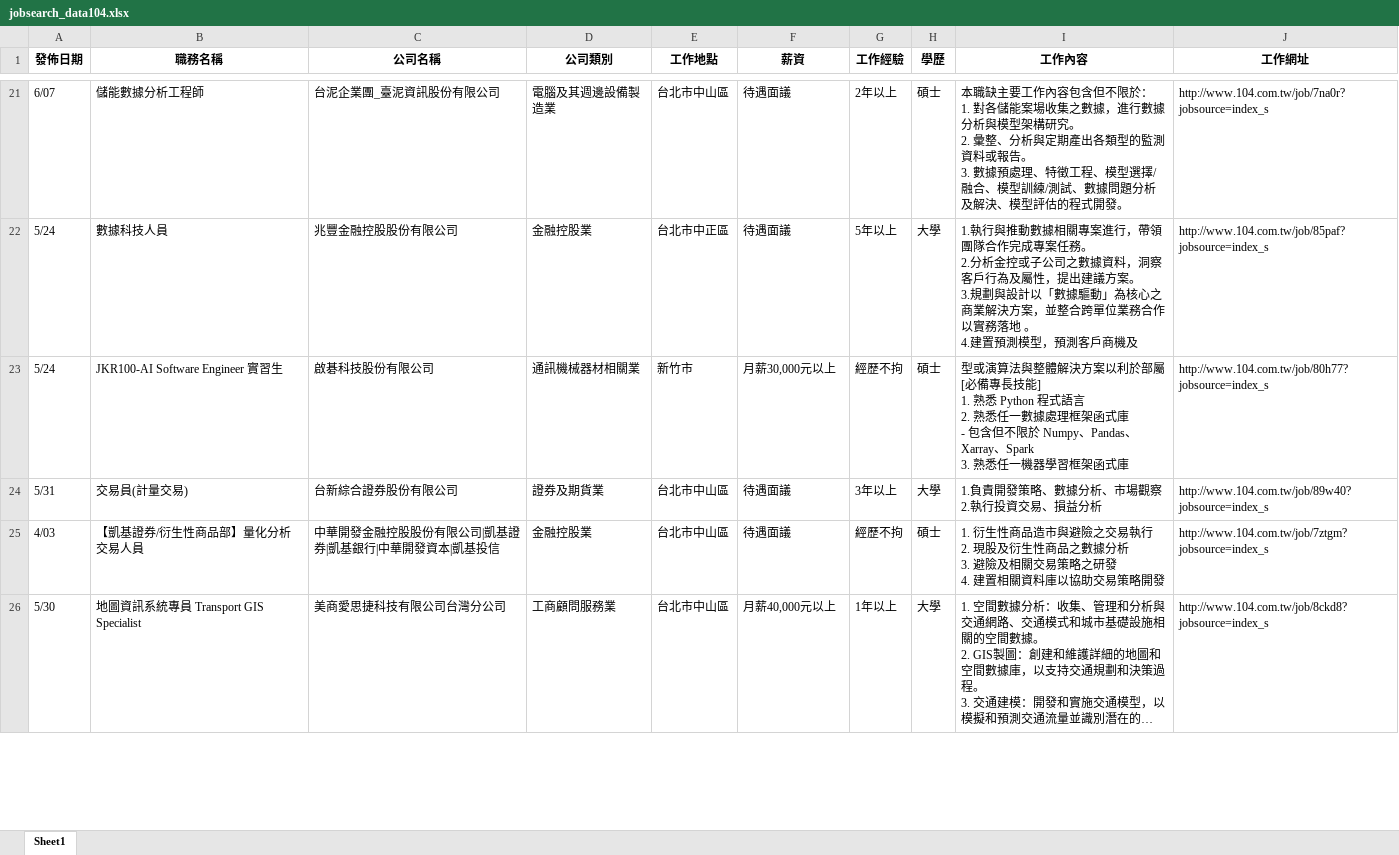
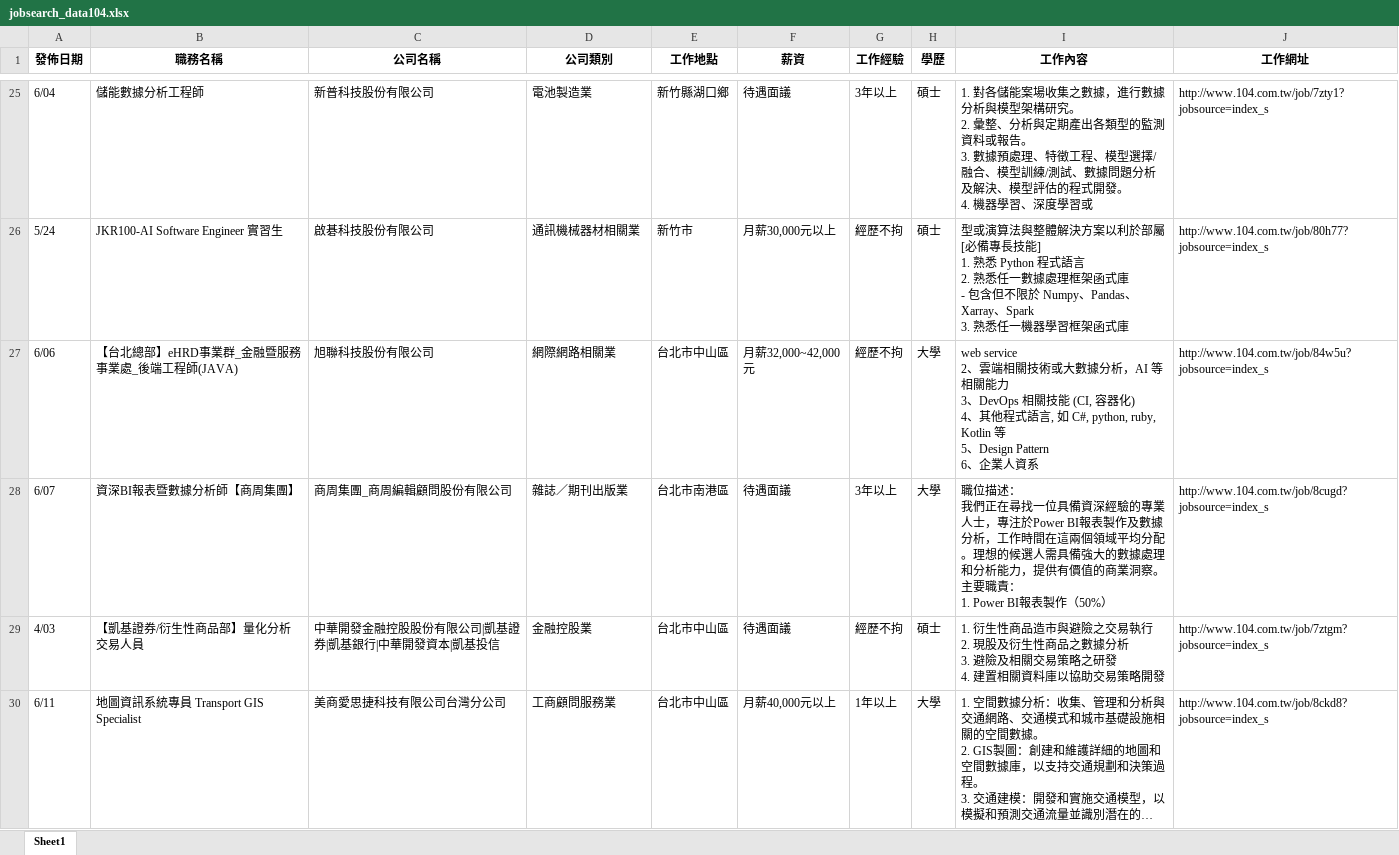
Before and after one commit to lingchiehtai/practice, an Excel workbook: RequestData/jobsearch_data104.xlsx, sheet Sheet1, drawn as a sheet; only a part is shown, gaps mark what is left out; long unchanged cells end in …; values as stored, in another font and other column widths than the file's, no borders; removed rows and columns are numbered as before the commit, all else as after; ↵ is a line break in a cell; the diff covers the shown part only; the diff names each change by its address in the sheet, - before the commit and + after, or states it on an @@ line.

```diff
--- a/RequestData/jobsearch_data104.xlsx (sheet Sheet1)
+++ b/RequestData/jobsearch_data104.xlsx (sheet Sheet1)
-A25 (發佈日期): 6/07
+A25 (發佈日期): 6/04
-C25 (公司名稱): 台泥企業團_臺泥資訊股份有限公司
+C25 (公司名稱): 新普科技股份有限公司
-D25 (公司類別): 電腦及其週邊設備製造業
+D25 (公司類別): 電池製造業
-E25 (工作地點): 台北市中山區
+E25 (工作地點): 新竹縣湖口鄉
-G25 (工作經驗): 2年以上
+G25 (工作經驗): 3年以上
-I25 (工作內容): 本職缺主要工作內容包含但不限於： ↵ 1. 對各儲能案場收集之數據，進行數據分析與模型架構研究。 ↵ 2. 彙整、分析與定期產出各類型的監測資料或報告。 ↵ 3. 數據預處理、特徵工程、模型選擇/融合、模型訓練/測試、數據問題分析及解決、模型評估的程式開發。
+I25 (工作內容): 1. 對各儲能案場收集之數據，進行數據分析與模型架構研究。 ↵ 2. 彙整、分析與定期產出各類型的監測資料或報告。 ↵ 3. 數據預處理、特徵工程、模型選擇/融合、模型訓練/測試、數據問題分析及解決、模型評估的程式開發。 ↵ 4. 機器學習、深度學習或
-J25 (工作網址): http://www.104.com.tw/job/7na0r?jobsource=index_s
+J25 (工作網址): http://www.104.com.tw/job/7zty1?jobsource=index_s
-row 22: 5/24 | 數據科技人員 | 兆豐金融控股股份有限公司 | 金融控股業 | 台北市中正區 | 待遇面議 | 5年以上 | 大學 | 1.執行與推動數據相關專案進行，帶領團隊合作完成專案任務。 ↵ 2.分析金控或子公司之數據資料，洞察客戶行為及屬性，提出建議方案。 ↵ 3.規劃與設計以「數據驅動」為核心之商業解決方案，並整合跨單位業務合作以實務落地 。 ↵ 4.建置預測模型，預測客戶商機及 | http://www.104.com.tw/job/85paf?jobsource=index_s
-row 24: 5/31 | 交易員(計量交易) | 台新綜合證券股份有限公司 | 證券及期貨業 | 台北市中山區 | 待遇面議 | 3年以上 | 大學 | 1.負責開發策略、數據分析、市場觀察 ↵ 2.執行投資交易、損益分析 | http://www.104.com.tw/job/89w40?jobsource=index_s
+row 27: 6/06 | 【台北總部】eHRD事業群_金融暨服務事業處_後端工程師(JAVA) | 旭聯科技股份有限公司 | 網際網路相關業 | 台北市中山區 | 月薪32,000~42,000元 | 經歷不拘 | 大學 | web service ↵ 2、雲端相關技術或大數據分析，AI 等相關能力 ↵ 3、DevOps 相關技能 (CI, 容器化) ↵ 4、其他程式語言, 如 C#, python, ruby, Kotlin 等 ↵ 5、Design Pattern ↵ 6、企業人資系 | http://www.104.com.tw/job/84w5u?jobsource=index_s
+row 28: 6/07 | 資深BI報表暨數據分析師【商周集團】 | 商周集團_商周編輯顧問股份有限公司 | 雜誌／期刊出版業 | 台北市南港區 | 待遇面議 | 3年以上 | 大學 | 職位描述： ↵ 我們正在尋找一位具備資深經驗的專業人士，專注於Power BI報表製作及數據分析，工作時間在這兩個領域平均分配。理想的候選人需具備強大的數據處理和分析能力，提供有價值的商業洞察。 ↵ 主要職責： ↵ 1. Power BI報表製作（50%） | http://www.104.com.tw/job/8cugd?jobsource=index_s
-A30 (發佈日期): 5/30
+A30 (發佈日期): 6/11
```
Also changed, not shown: 50 added rows, 130 removed rows, 22 moved rows and 33 edited cells elsewhere in this sheet, 4 other files.
